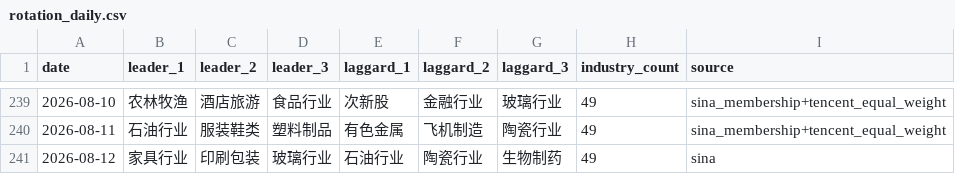
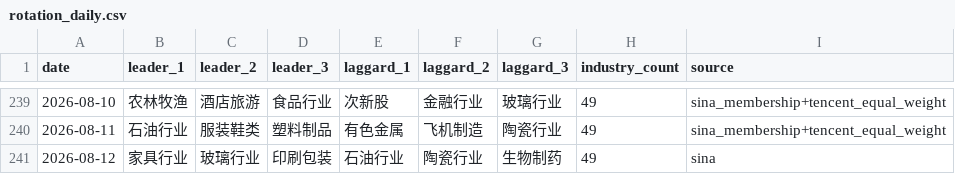
Before and after one commit to magennnb-png/a-share-market-snapshot, a CSV file: data/history/rotation_daily.csv, drawn as a sheet; only a part is shown, gaps mark what is left out.

```diff
--- a/data/history/rotation_daily.csv
+++ b/data/history/rotation_daily.csv
@@ -240,2 +240,2 @@
 2026-08-11,石油行业,服装鞋类,塑料制品,有色金属,飞机制造,陶瓷行业,49,sina_membership+tencent_equal_weight
-2026-08-12,家具行业,印刷包装,玻璃行业,石油行业,陶瓷行业,生物制药,49,sina
+2026-08-12,家具行业,玻璃行业,印刷包装,石油行业,陶瓷行业,生物制药,49,sina
```
Also changed, not shown: data/history/indices_daily.csv, 9 other files.
